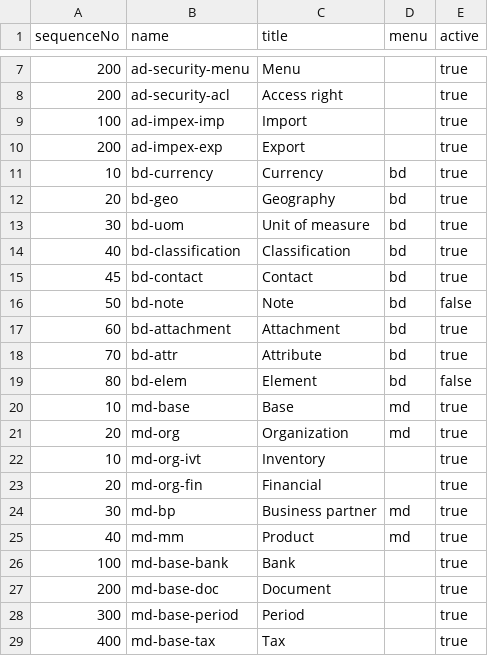
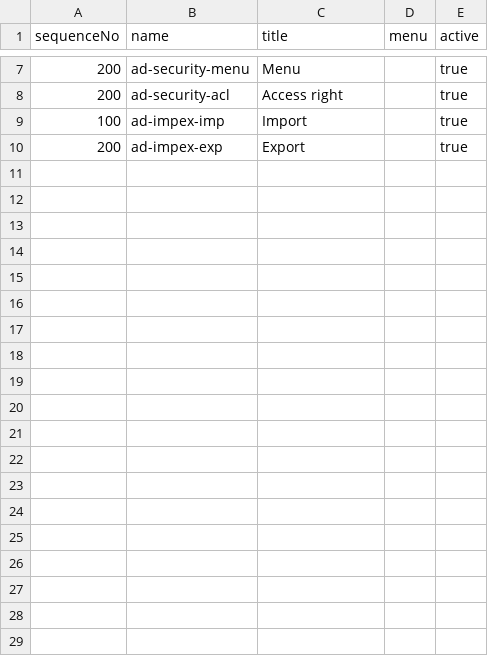
Before and after one commit to seava/seava.mod.ad, a CSV file: seava.mod.ad.data/src/main/resources/en/data/MenuItem_Folder.csv, drawn as a sheet; only a part is shown, gaps mark what is left out; the diff covers the shown part only; the diff names each change by its address in the sheet, - before the commit and + after, or states it on an @@ line.

Commit message:
Keep only AD menus. Each module should contribute its own menus

```diff
--- a/seava.mod.ad.data/src/main/resources/en/data/MenuItem_Folder.csv
+++ b/seava.mod.ad.data/src/main/resources/en/data/MenuItem_Folder.csv
-row 11: 10 | bd-currency | Currency | bd | true
-row 12: 20 | bd-geo | Geography | bd | true
-row 13: 30 | bd-uom | Unit of measure | bd | true
-row 14: 40 | bd-classification | Classification | bd | true
-row 15: 45 | bd-contact | Contact | bd | true
-row 16: 50 | bd-note | Note | bd | false
-row 17: 60 | bd-attachment | Attachment | bd | true
-row 18: 70 | bd-attr | Attribute | bd | true
-row 19: 80 | bd-elem | Element | bd | false
-row 20: 10 | md-base | Base | md | true
-row 21: 20 | md-org | Organization | md | true
-row 22: 10 | md-org-ivt | Inventory |  | true
-row 23: 20 | md-org-fin | Financial |  | true
-row 24: 30 | md-bp | Business partner | md | true
-row 25: 40 | md-mm | Product | md | true
-row 26: 100 | md-base-bank | Bank |  | true
-row 27: 200 | md-base-doc | Document |  | true
-row 28: 300 | md-base-period | Period |  | true
-row 29: 400 | md-base-tax | Tax |  | true
```
Also changed, not shown: 12 removed rows elsewhere in this file, 3 other files.
